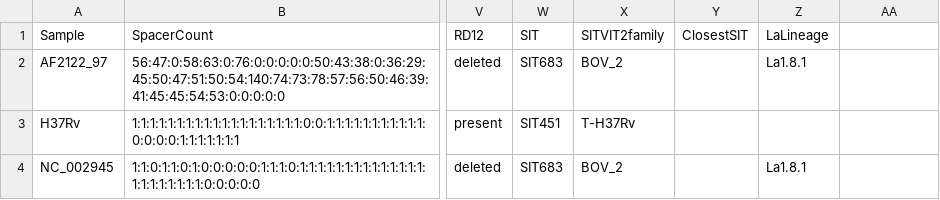
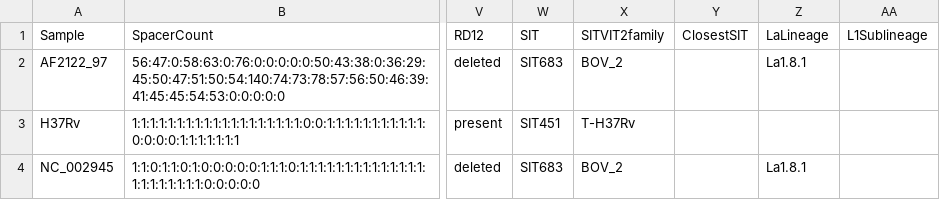
Before and after one commit to duceppemo/spoligotyper, a TSV file: examples/expected_results.tsv, drawn as a sheet; only a part is shown, gaps mark what is left out; the diff names each change by its address in the sheet, - before the commit and + after, or states it on an @@ line.

```diff
--- a/examples/expected_results.tsv
+++ b/examples/expected_results.tsv
-AA1: (empty)
+AA1: L1Sublineage
```
Also changed, not shown: 9 other files.
